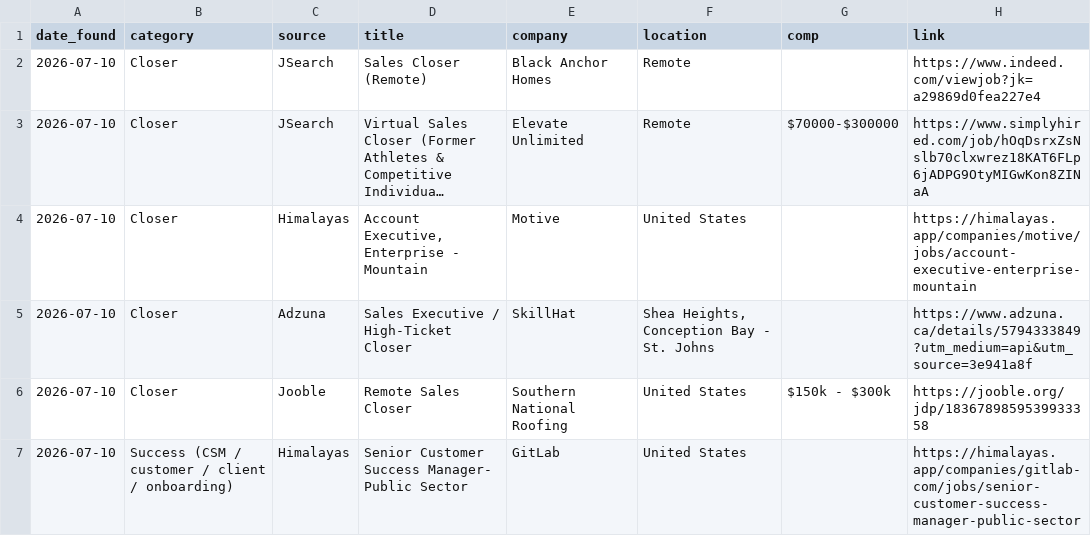
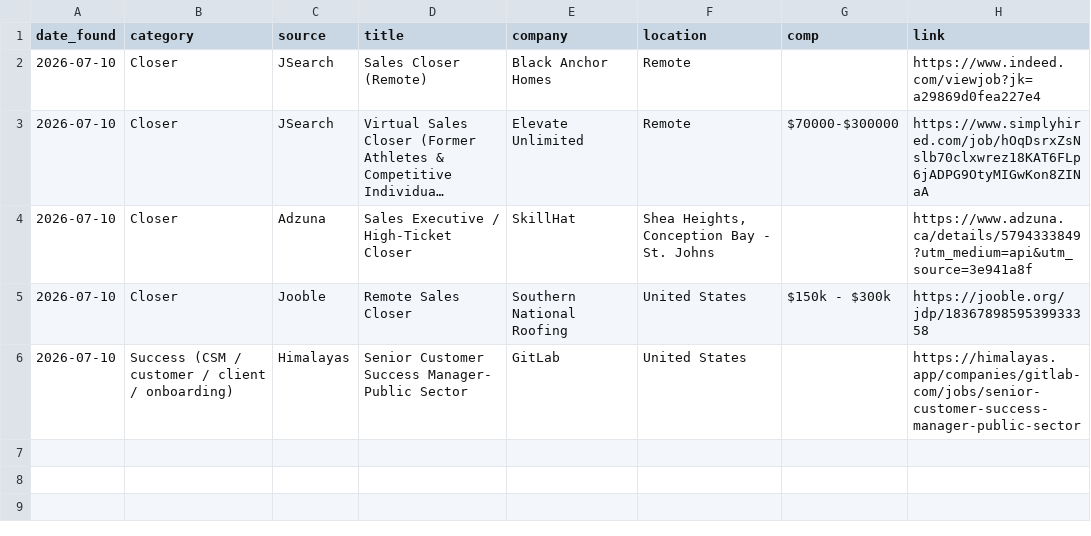
Before and after one commit to annaaimodel/better-prompt-ai-main, a CSV file: jobs/daily/2026-07-10.csv, drawn as a sheet; long unchanged cells end in …; the diff names each change by its address in the sheet, - before the commit and + after, or states it on an @@ line.

```diff
--- a/jobs/daily/2026-07-10.csv
+++ b/jobs/daily/2026-07-10.csv
-row 4: 2026-07-10 | Closer | Himalayas | Account Executive, Enterprise - Mountain | Motive | United States |  | https://himalayas.app/companies/motive/jobs/account-executive-enterprise-mountain
```
Also changed, not shown: 4 other files.
